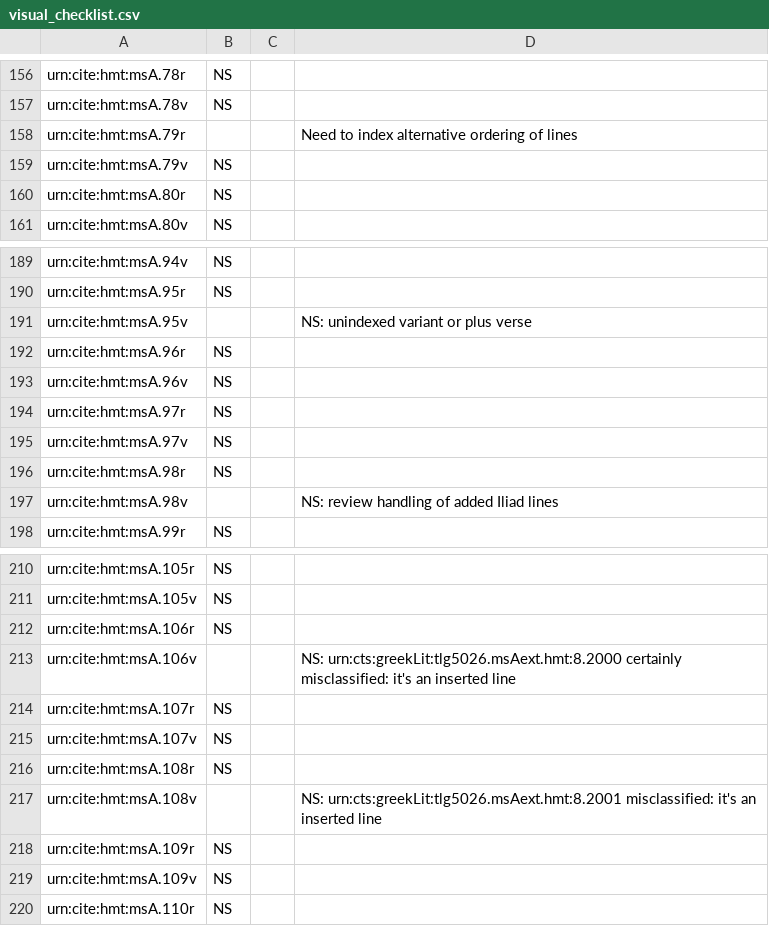
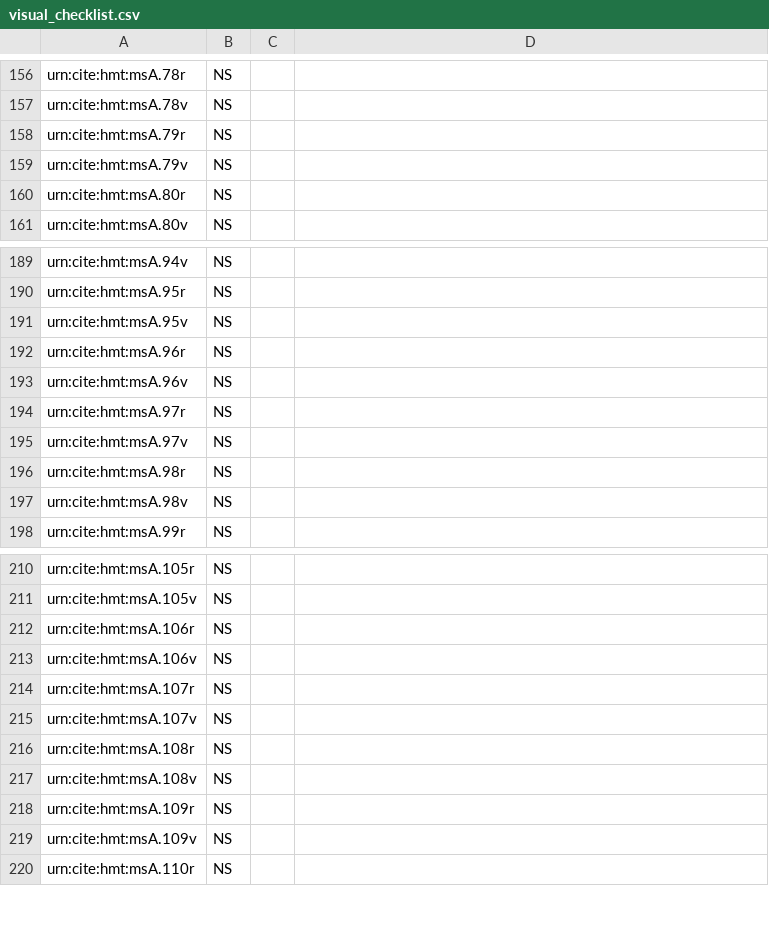
Before and after one commit to hmteditors/acmecleaners, a CSV file: visual_checklist.csv, drawn as a sheet; only a part is shown, gaps mark what is left out.

Commit message:
All visual checking except last scholion to edit.

```diff
--- a/visual_checklist.csv
+++ b/visual_checklist.csv
@@ -157,3 +157,3 @@ urn:cite:hmt:msA.78r,NS,,
 urn:cite:hmt:msA.78v,NS,,
-urn:cite:hmt:msA.79r,,,Need to index alternative ordering of lines
+urn:cite:hmt:msA.79r,NS,,
 urn:cite:hmt:msA.79v,NS,,
@@ -190,3 +190,3 @@ urn:cite:hmt:msA.94v,NS,,
 urn:cite:hmt:msA.95r,NS,,
-urn:cite:hmt:msA.95v,,,NS: unindexed variant or plus verse
+urn:cite:hmt:msA.95v,NS,,
 urn:cite:hmt:msA.96r,NS,,
@@ -196,3 +196,3 @@ urn:cite:hmt:msA.97v,NS,,
 urn:cite:hmt:msA.98r,NS,,
-urn:cite:hmt:msA.98v,,,NS: review handling of added Iliad lines
+urn:cite:hmt:msA.98v,NS,,
 urn:cite:hmt:msA.99r,NS,,
@@ -212,3 +212,3 @@ urn:cite:hmt:msA.105v,NS,,
 urn:cite:hmt:msA.106r,NS,,
-urn:cite:hmt:msA.106v,,,"NS: urn:cts:greekLit:tlg5026.msAext.hmt:8.2000 certainly misclassified: it's an inserted line"
+urn:cite:hmt:msA.106v,NS,,
 urn:cite:hmt:msA.107r,NS,,
@@ -216,3 +216,3 @@ urn:cite:hmt:msA.107v,NS,,
 urn:cite:hmt:msA.108r,NS,,
-urn:cite:hmt:msA.108v,,,"NS: urn:cts:greekLit:tlg5026.msAext.hmt:8.2001 misclassified: it's an inserted line"
+urn:cite:hmt:msA.108v,NS,,
 urn:cite:hmt:msA.109r,NS,,
```
